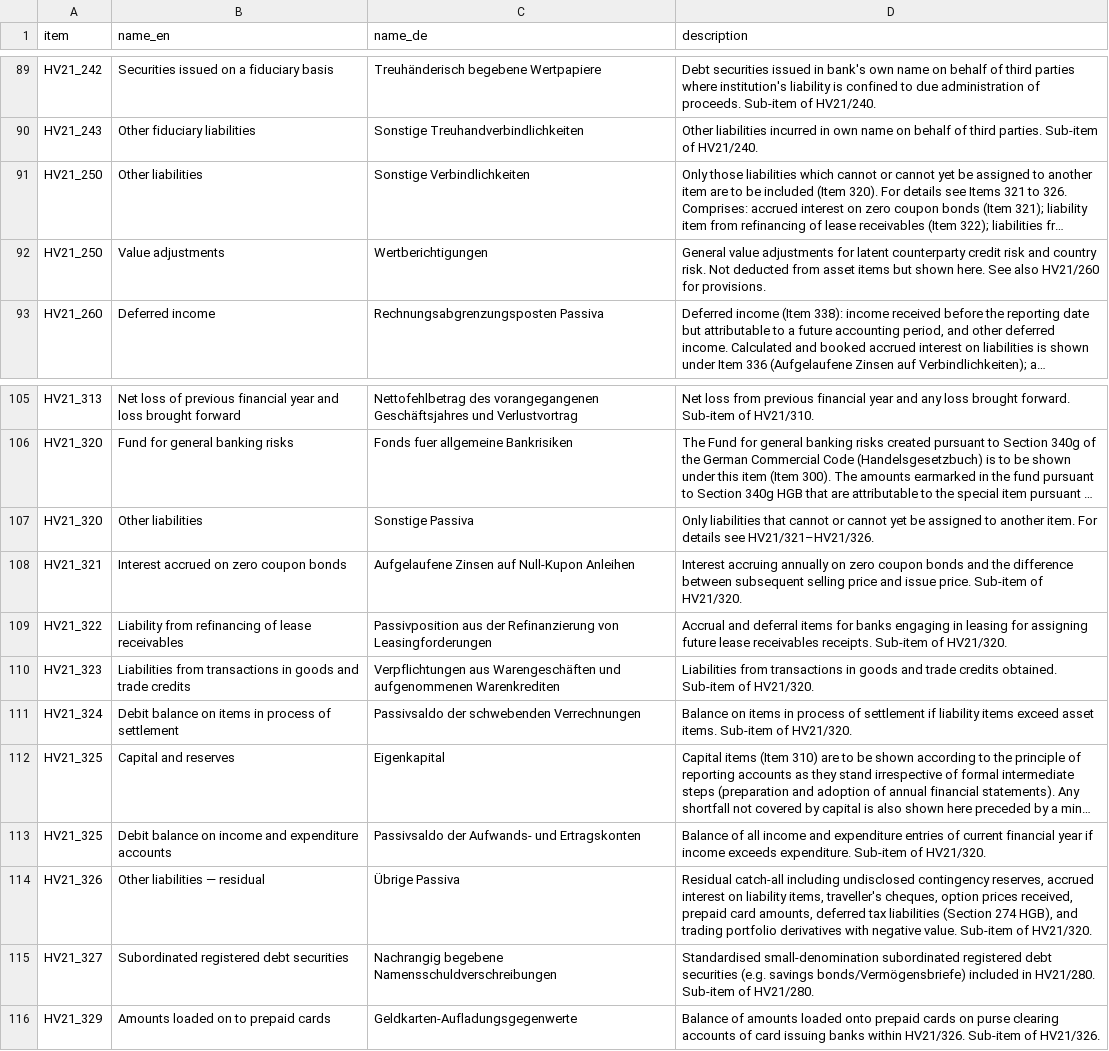
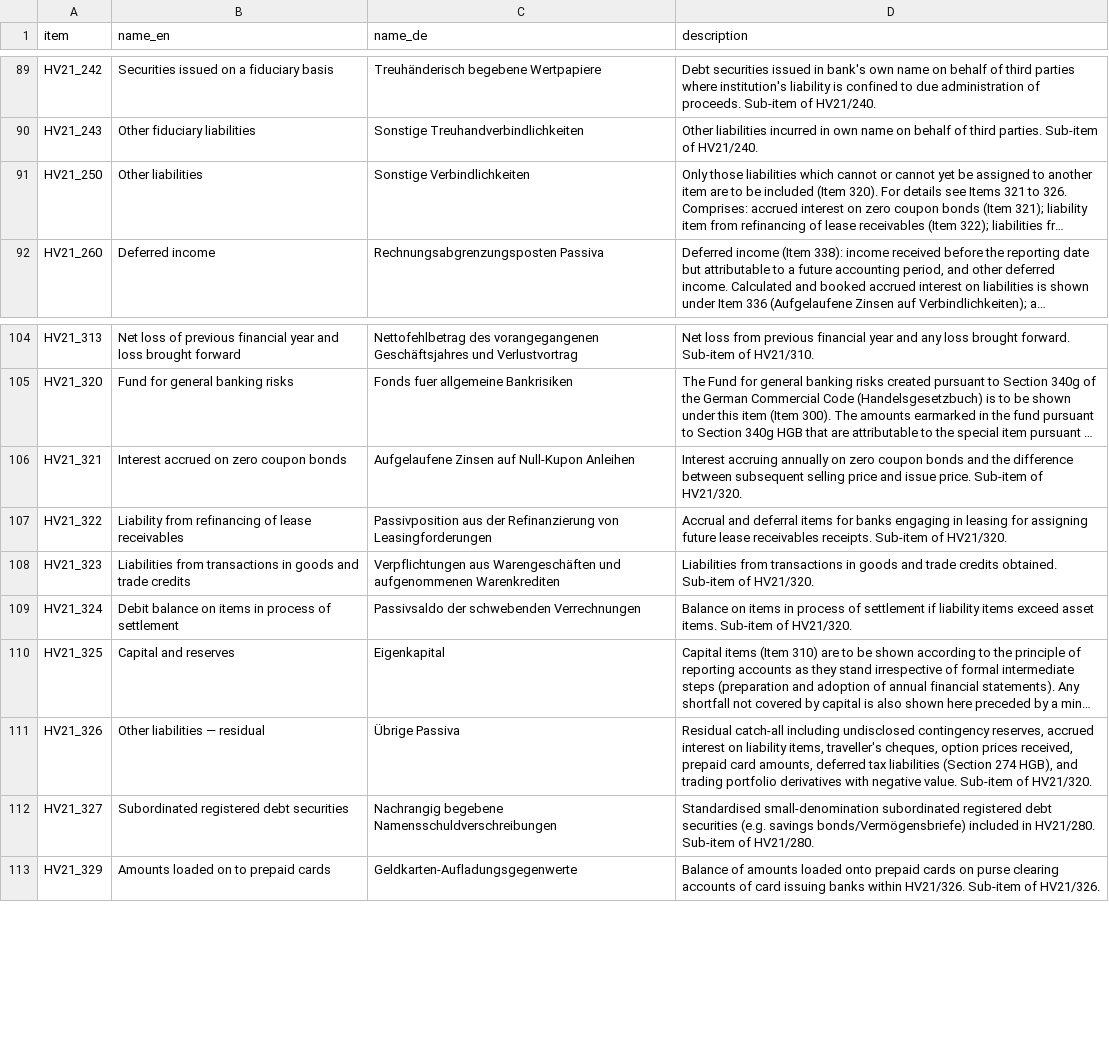
Before and after one commit to pernielsen1/containers, a CSV file: experiments/bista/bista_items.csv, drawn as a sheet; only a part is shown, gaps mark what is left out; long unchanged cells end in …; the diff names each change by its address in the sheet, - before the commit and + after, or states it on an @@ line.

Commit message:
bista for beginners

```diff
--- a/experiments/bista/bista_items.csv
+++ b/experiments/bista/bista_items.csv
-row 92: HV21_250 | Value adjustments | Wertberichtigungen | General value adjustments for latent counterparty credit risk and country risk. Not deducted from asset items but shown here. See also HV21/260 for provisions.
-row 107: HV21_320 | Other liabilities | Sonstige Passiva | Only liabilities that cannot or cannot yet be assigned to another item. For details see HV21/321–HV21/326.
-row 113: HV21_325 | Debit balance on income and expenditure accounts | Passivsaldo der Aufwands- und Ertragskonten | Balance of all income and expenditure entries of current financial year if income exceeds expenditure. Sub-item of HV21/320.
```
Also changed, not shown: experiments/bista/mapping_ifrs.csv, 7 other files.
